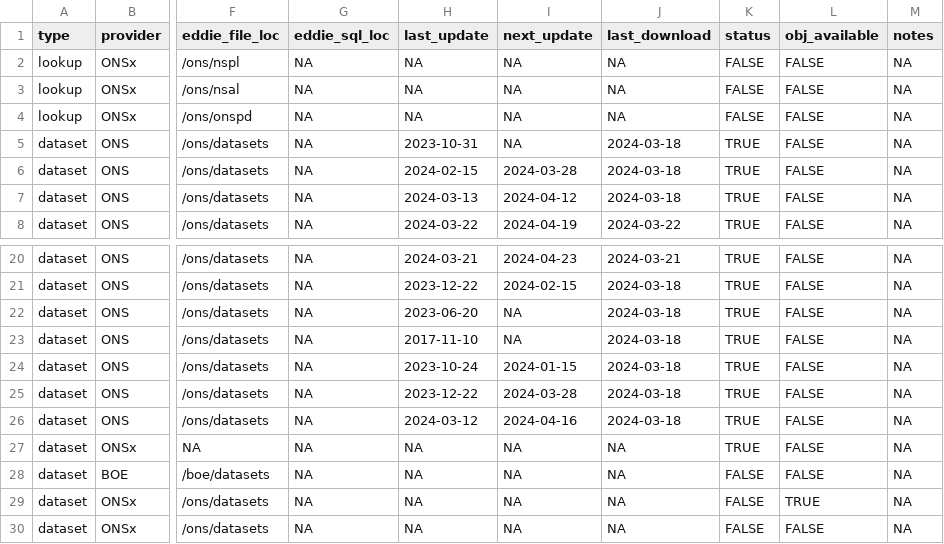
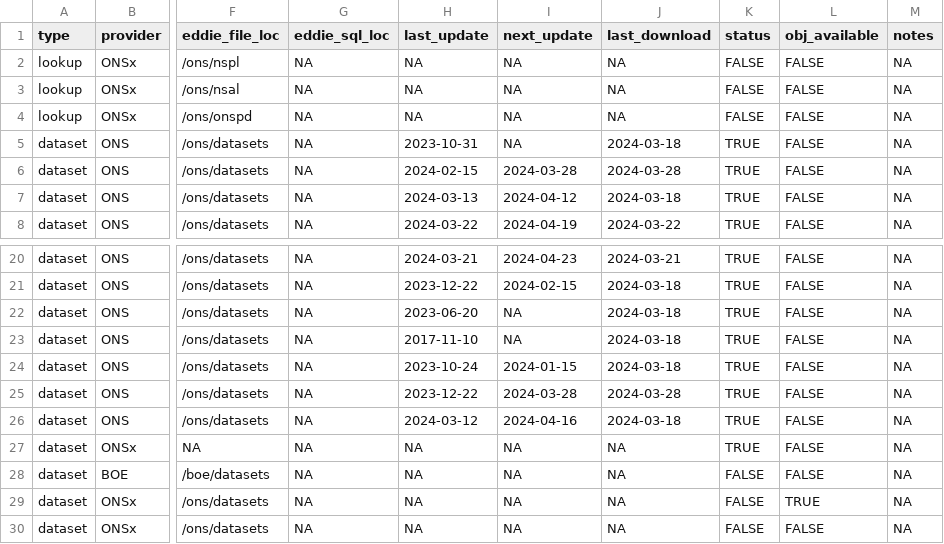
Before and after one commit to economic-analytics/edd, a CSV file: data-raw/edd_dict.csv, drawn as a sheet; only a part is shown, gaps mark what is left out; the diff names each change by its address in the sheet, - before the commit and + after, or states it on an @@ line.

```diff
--- a/data-raw/edd_dict.csv
+++ b/data-raw/edd_dict.csv
-J6 (last_download): 2024-03-18
+J6 (last_download): 2024-03-28
-J25 (last_download): 2024-03-18
+J25 (last_download): 2024-03-28
```
Also changed, not shown: 3 other files.
